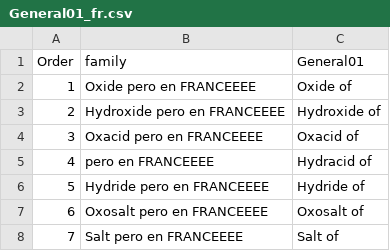
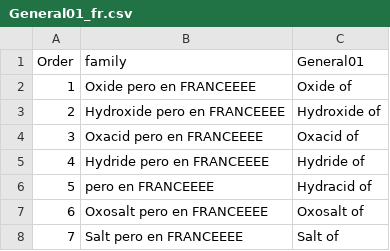
Before and after one commit to legion949/ThugChem, a CSV file: data/Nomenclature/09_General01/General01_fr.csv, drawn as a sheet.

```diff
--- a/data/Nomenclature/09_General01/General01_fr.csv
+++ b/data/Nomenclature/09_General01/General01_fr.csv
@@ -4,4 +4,4 @@ Order,family,General01
 3,Oxacid pero en FRANCEEEE,Oxacid of
-4, pero en FRANCEEEE,Hydracid of
-5,Hydride pero en FRANCEEEE,Hydride of
+4,Hydride pero en FRANCEEEE,Hydride of
+5, pero en FRANCEEEE,Hydracid of
 6,Oxosalt pero en FRANCEEEE,Oxosalt of
```
Also changed, not shown: data/Nomenclature/01_Oxide/OxideNomenclature_es.csv, 24 other files.
